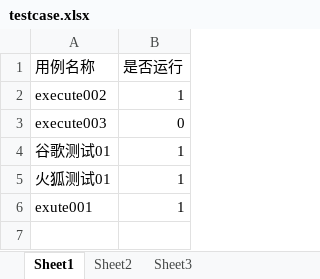
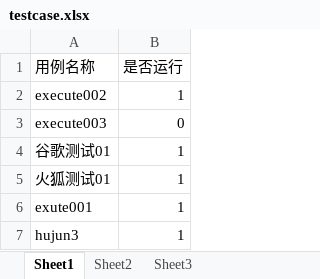
Before and after one commit to oxwine/hujun, an Excel workbook: src/testcase.xlsx, sheet Sheet1, drawn as a sheet; values as stored, in another font and other column widths than the file's, no borders; the diff names each change by its address in the sheet, - before the commit and + after, or states it on an @@ line.

Commit message:
bu hujun 03-13

```diff
--- a/src/testcase.xlsx (sheet Sheet1)
+++ b/src/testcase.xlsx (sheet Sheet1)
+row 7: hujun3 | 1
```
Also changed, not shown: 5 other files.
